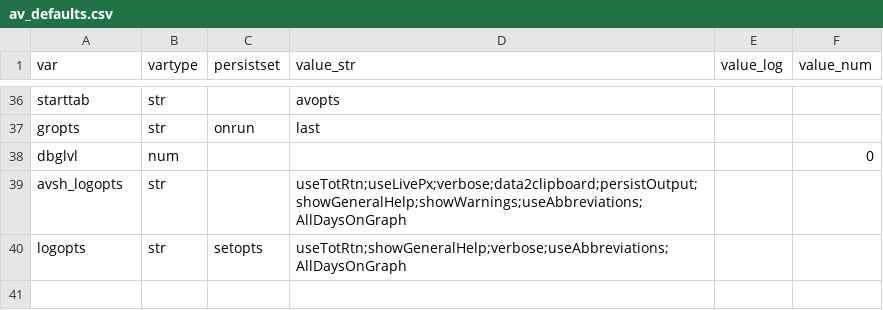
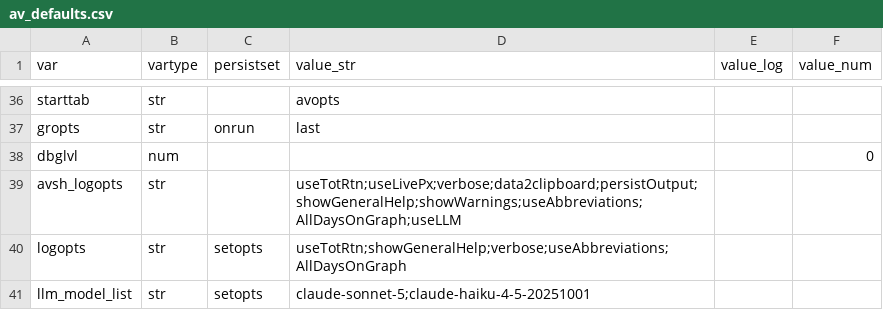
Before and after one commit to derekholmes0/alphavantagepf, a CSV file: inst/extdata/av_defaults.csv, drawn as a sheet; only a part is shown, gaps mark what is left out.

```diff
--- a/inst/extdata/av_defaults.csv
+++ b/inst/extdata/av_defaults.csv
@@ -38,3 +38,4 @@ gropts,str,onrun,last,,
 dbglvl ,num,,,,0
-avsh_logopts,str,,useTotRtn;useLivePx;verbose;data2clipboard;persistOutput;showGeneralHelp;showWarnings;useAbbreviations;AllDaysOnGraph,,
+avsh_logopts,str,,useTotRtn;useLivePx;verbose;data2clipboard;persistOutput;showGeneralHelp;showWarnings;useAbbreviations;AllDaysOnGraph;useLLM,,
 logopts,str,setopts,useTotRtn;showGeneralHelp;verbose;useAbbreviations;AllDaysOnGraph,,
+llm_model_list,str,setopts,claude-sonnet-5;claude-haiku-4-5-20251001,,
```
Also changed, not shown: inst/extdata/av_funcmap.csv, 10 other files.
